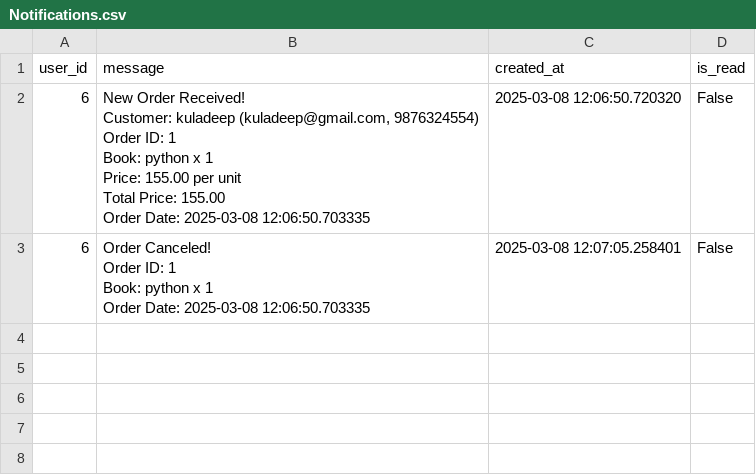
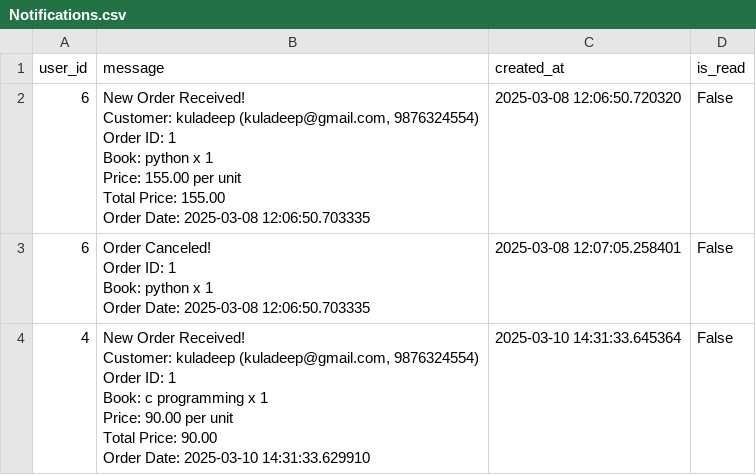
Before and after one commit to Balaraju2007/E-Commerce, a CSV file: fastapi/app/csv_files/Notifications.csv, drawn as a sheet; ↵ is a line break in a cell; the diff names each change by its address in the sheet, - before the commit and + after, or states it on an @@ line.

Commit message:
corrected orders get api

```diff
--- a/fastapi/app/csv_files/Notifications.csv
+++ b/fastapi/app/csv_files/Notifications.csv
+row 4: 4 | New Order Received! ↵ Customer: kuladeep (kuladeep@gmail.com, 9876324554) ↵ Order ID: 1 ↵ Book: c programming x 1 ↵ Price: 90.00 per unit ↵ Total Price: 90.00 ↵ Order Date: 2025-03-10 14:31:33.629910 | 2025-03-10 14:31:33.645364 | False
```
Also changed, not shown: fastapi/app/csv_files/Books.csv, fastapi/app/csv_files/Users.csv, 3 other files.
